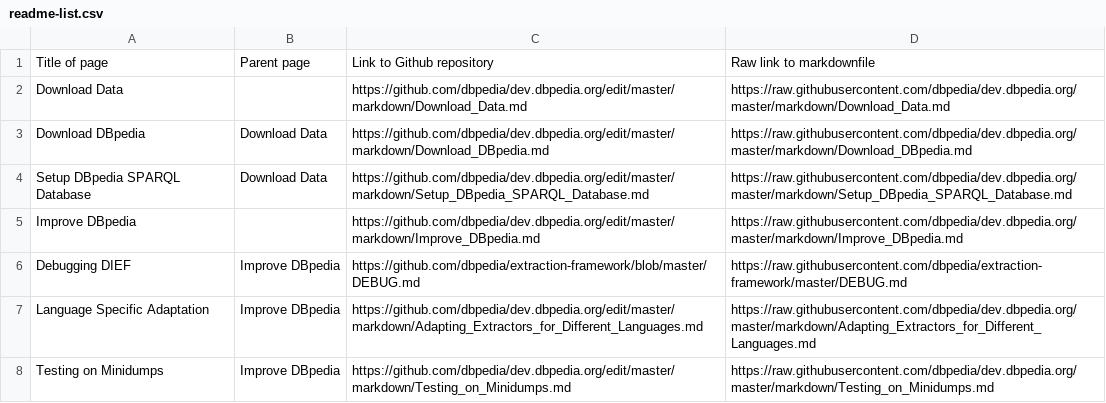
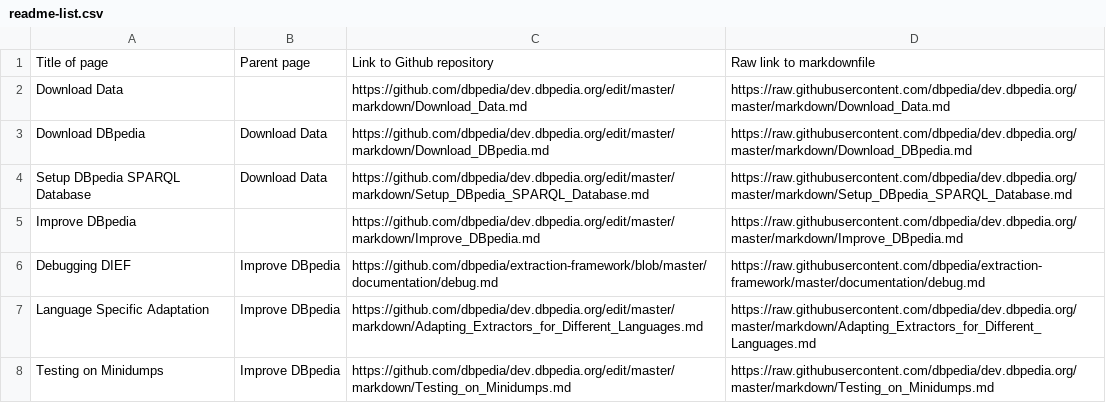
Before and after one commit to dbpedia/dev.dbpedia.org, a CSV file: readme-list.csv, drawn as a sheet; only a part is shown.

Commit message:
Update readme-list.csv

```diff
--- a/readme-list.csv
+++ b/readme-list.csv
@@ -5,3 +5,3 @@ Setup DBpedia SPARQL Database,Download Data,https://github.com/dbpedia/dev.dbped
 Improve DBpedia,,https://github.com/dbpedia/dev.dbpedia.org/edit/master/markdown/Improve_DBpedia.md,https://raw.githubusercontent.com/dbpedia/dev.dbpedia.org/master/markdown/Improve_DBpedia.md
-Debugging DIEF,Improve DBpedia,https://github.com/dbpedia/extraction-framework/blob/master/DEBUG.md,https://raw.githubusercontent.com/dbpedia/extraction-framework/master/DEBUG.md
+Debugging DIEF,Improve DBpedia,https://github.com/dbpedia/extraction-framework/blob/master/documentation/debug.md,https://raw.githubusercontent.com/dbpedia/extraction-framework/master/documentation/debug.md
 Language Specific Adaptation,Improve DBpedia,https://github.com/dbpedia/dev.dbpedia.org/edit/master/markdown/Adapting_Extractors_for_Different_Languages.md,https://raw.githubusercontent.com/dbpedia/dev.dbpedia.org/master/markdown/Adapting_Extractors_for_Different_Languages.md
```
